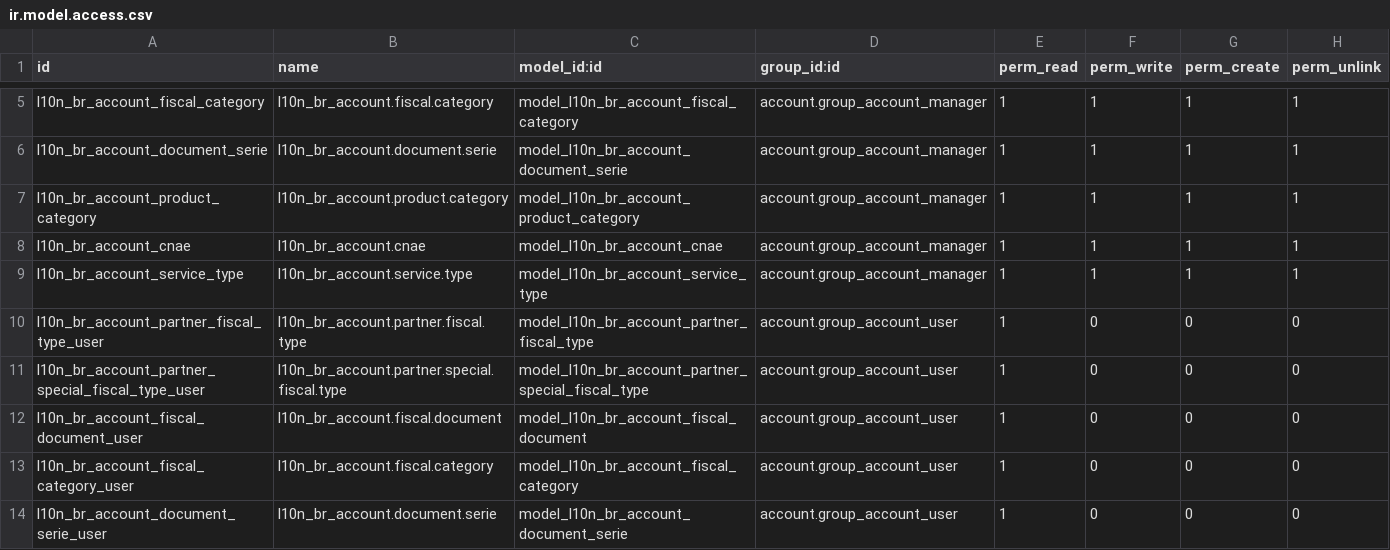
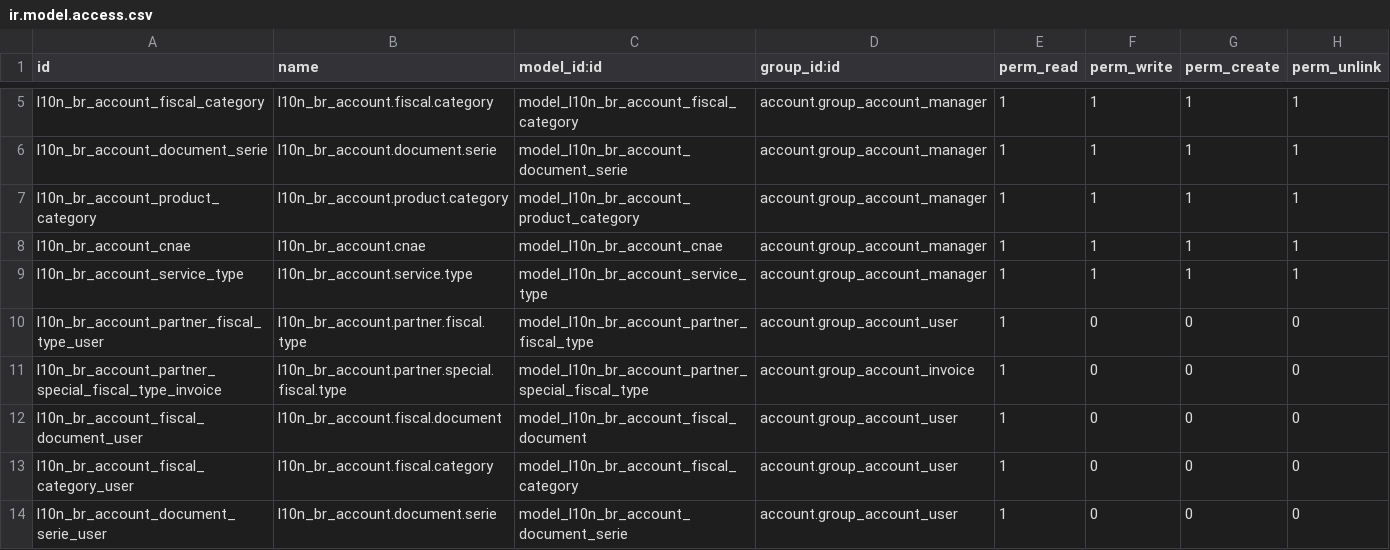
Before and after one commit to akretion/l10n-brazil, a CSV file: l10n_br_account/security/ir.model.access.csv, drawn as a sheet; only a part is shown, gaps mark what is left out.

Commit message:
[FIX] The right group to put access in l10n_br_account.partner.special.fiscal.type model is account.group_account_invoice because the others groups in Account inherit.

```diff
--- a/l10n_br_account/security/ir.model.access.csv
+++ b/l10n_br_account/security/ir.model.access.csv
@@ -10,3 +10,3 @@
 "l10n_br_account_partner_fiscal_type_user","l10n_br_account.partner.fiscal.type","model_l10n_br_account_partner_fiscal_type","account.group_account_user",1,0,0,0
-"l10n_br_account_partner_special_fiscal_type_user","l10n_br_account.partner.special.fiscal.type","model_l10n_br_account_partner_special_fiscal_type","account.group_account_user",1,0,0,0
+"l10n_br_account_partner_special_fiscal_type_invoice","l10n_br_account.partner.special.fiscal.type","model_l10n_br_account_partner_special_fiscal_type","account.group_account_invoice",1,0,0,0
 "l10n_br_account_fiscal_document_user","l10n_br_account.fiscal.document","model_l10n_br_account_fiscal_document","account.group_account_user",1,0,0,0
```
